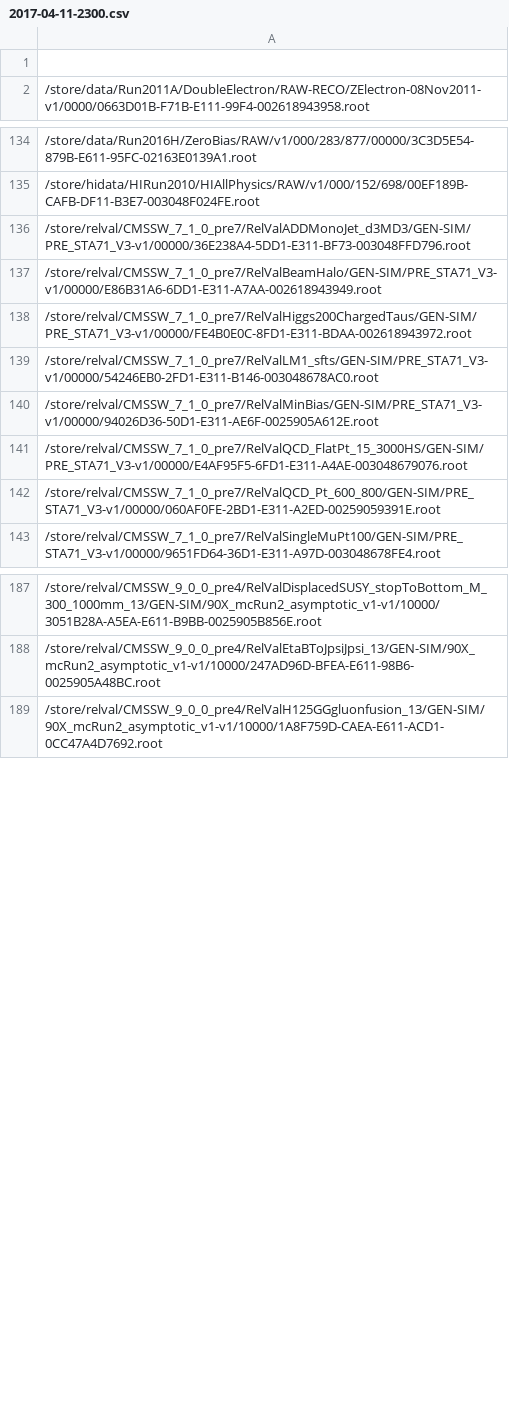
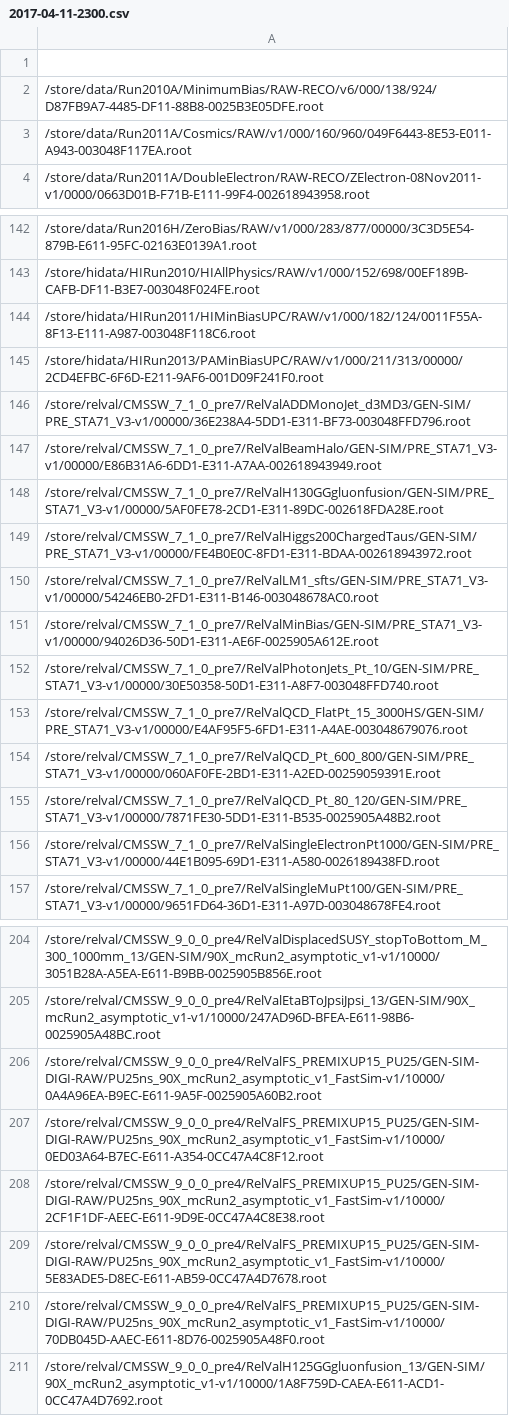
Before and after one commit to kpedro88/cms-sw.github.io, a CSV file: data/inputs/slc7_aarch64_gcc530/CMSSW_9_1_X/2017-04-11-2300.csv, drawn as a sheet; only a part is shown, gaps mark what is left out; the diff covers the shown part only; the diff names each change by its address in the sheet, - before the commit and + after, or states it on an @@ line.

```diff
--- a/data/inputs/slc7_aarch64_gcc530/CMSSW_9_1_X/2017-04-11-2300.csv
+++ b/data/inputs/slc7_aarch64_gcc530/CMSSW_9_1_X/2017-04-11-2300.csv
+row 2: /store/data/Run2010A/MinimumBias/RAW-RECO/v6/000/138/924/D87FB9A7-4485-DF11-88B8-0025B3E05DFE.root
+row 3: /store/data/Run2011A/Cosmics/RAW/v1/000/160/960/049F6443-8E53-E011-A943-003048F117EA.root
+row 144: /store/hidata/HIRun2011/HIMinBiasUPC/RAW/v1/000/182/124/0011F55A-8F13-E111-A987-003048F118C6.root
+row 145: /store/hidata/HIRun2013/PAMinBiasUPC/RAW/v1/000/211/313/00000/2CD4EFBC-6F6D-E211-9AF6-001D09F241F0.root
+row 148: /store/relval/CMSSW_7_1_0_pre7/RelValH130GGgluonfusion/GEN-SIM/PRE_STA71_V3-v1/00000/5AF0FE78-2CD1-E311-89DC-002618FDA28E.root
+row 152: /store/relval/CMSSW_7_1_0_pre7/RelValPhotonJets_Pt_10/GEN-SIM/PRE_STA71_V3-v1/00000/30E50358-50D1-E311-A8F7-003048FFD740.root
+row 155: /store/relval/CMSSW_7_1_0_pre7/RelValQCD_Pt_80_120/GEN-SIM/PRE_STA71_V3-v1/00000/7871FE30-5DD1-E311-B535-0025905A48B2.root
+row 156: /store/relval/CMSSW_7_1_0_pre7/RelValSingleElectronPt1000/GEN-SIM/PRE_STA71_V3-v1/00000/44E1B095-69D1-E311-A580-0026189438FD.root
+row 206: /store/relval/CMSSW_9_0_0_pre4/RelValFS_PREMIXUP15_PU25/GEN-SIM-DIGI-RAW/PU25ns_90X_mcRun2_asymptotic_v1_FastSim-v1/10000/0A4A96EA-B9EC-E611-9A5F-0025905A60B2.root
+row 207: /store/relval/CMSSW_9_0_0_pre4/RelValFS_PREMIXUP15_PU25/GEN-SIM-DIGI-RAW/PU25ns_90X_mcRun2_asymptotic_v1_FastSim-v1/10000/0ED03A64-B7EC-E611-A354-0CC47A4C8F12.root
+row 208: /store/relval/CMSSW_9_0_0_pre4/RelValFS_PREMIXUP15_PU25/GEN-SIM-DIGI-RAW/PU25ns_90X_mcRun2_asymptotic_v1_FastSim-v1/10000/2CF1F1DF-AEEC-E611-9D9E-0CC47A4C8E38.root
+row 209: /store/relval/CMSSW_9_0_0_pre4/RelValFS_PREMIXUP15_PU25/GEN-SIM-DIGI-RAW/PU25ns_90X_mcRun2_asymptotic_v1_FastSim-v1/10000/5E83ADE5-D8EC-E611-AB59-0CC47A4D7678.root
+row 210: /store/relval/CMSSW_9_0_0_pre4/RelValFS_PREMIXUP15_PU25/GEN-SIM-DIGI-RAW/PU25ns_90X_mcRun2_asymptotic_v1_FastSim-v1/10000/70DB045D-AAEC-E611-8D76-0025905A48F0.root
```
Also changed, not shown: 9 added rows elsewhere in this file, data/inputs/slc6_amd64_gcc630/CMSSW_9_1_DEVEL_X/2017-04-11-2300.csv, data/jobreports/slc6_amd64_gcc530/CMSSW_9_0_X/2017-04-11-2300.csv, 56 other files.
